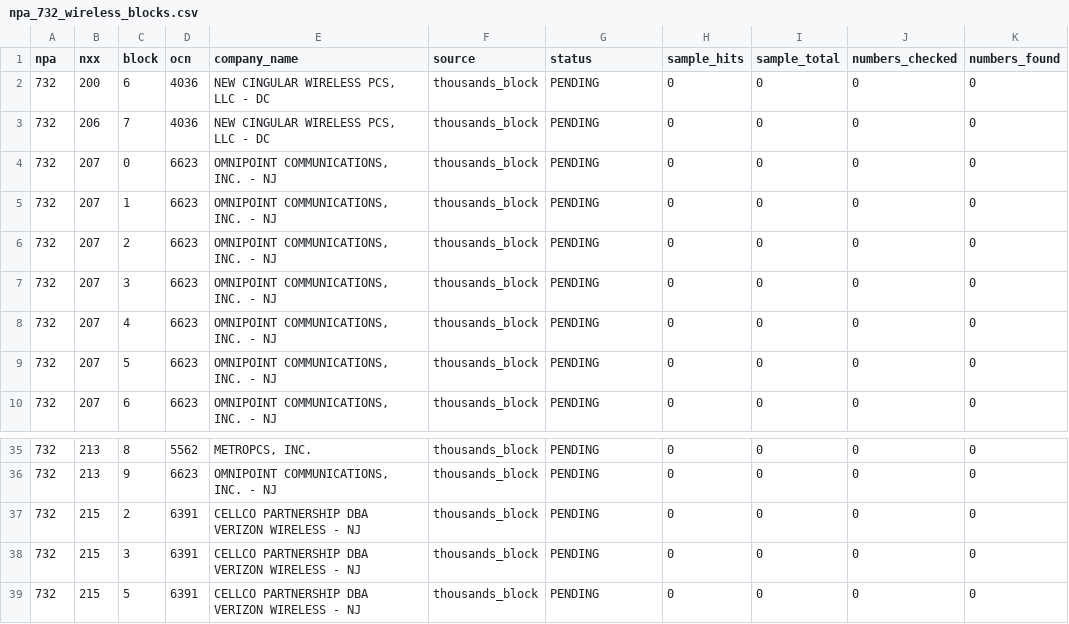
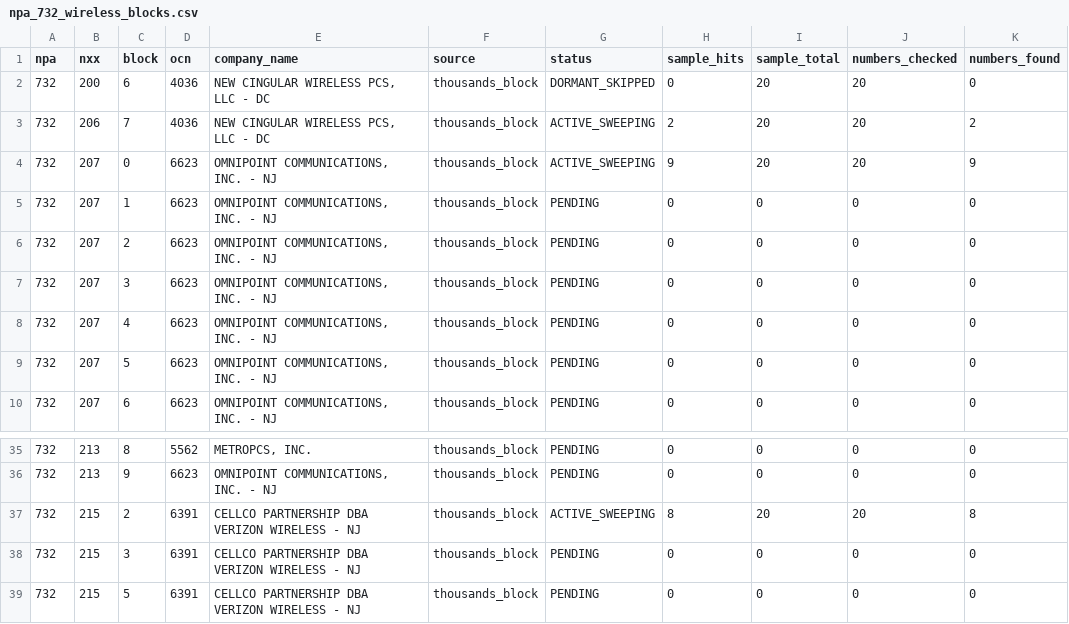
Before and after one commit to thecardsguy/whatsapp-number-miner-v3-pub, a CSV file: backups/npa_732_wireless_blocks.csv, drawn as a sheet; only a part is shown, gaps mark what is left out.

```diff
--- a/backups/npa_732_wireless_blocks.csv
+++ b/backups/npa_732_wireless_blocks.csv
@@ -1,5 +1,5 @@
 npa,nxx,block,ocn,company_name,source,status,sample_hits,sample_total,numbers_checked,numbers_found
-732,200,6,4036,"NEW CINGULAR WIRELESS PCS, LLC - DC",thousands_block,PENDING,0,0,0,0
-732,206,7,4036,"NEW CINGULAR WIRELESS PCS, LLC - DC",thousands_block,PENDING,0,0,0,0
-732,207,0,6623,"OMNIPOINT COMMUNICATIONS, INC. - NJ",thousands_block,PENDING,0,0,0,0
+732,200,6,4036,"NEW CINGULAR WIRELESS PCS, LLC - DC",thousands_block,DORMANT_SKIPPED,0,20,20,0
+732,206,7,4036,"NEW CINGULAR WIRELESS PCS, LLC - DC",thousands_block,ACTIVE_SWEEPING,2,20,20,2
+732,207,0,6623,"OMNIPOINT COMMUNICATIONS, INC. - NJ",thousands_block,ACTIVE_SWEEPING,9,20,20,9
 732,207,1,6623,"OMNIPOINT COMMUNICATIONS, INC. - NJ",thousands_block,PENDING,0,0,0,0
@@ -36,3 +36,3 @@ npa,nxx,block,ocn,company_name,source,status,sample_hits,sample_total,numbers_ch
 732,213,9,6623,"OMNIPOINT COMMUNICATIONS, INC. - NJ",thousands_block,PENDING,0,0,0,0
-732,215,2,6391,CELLCO PARTNERSHIP DBA VERIZON WIRELESS - NJ,thousands_block,PENDING,0,0,0,0
+732,215,2,6391,CELLCO PARTNERSHIP DBA VERIZON WIRELESS - NJ,thousands_block,ACTIVE_SWEEPING,8,20,20,8
 732,215,3,6391,CELLCO PARTNERSHIP DBA VERIZON WIRELESS - NJ,thousands_block,PENDING,0,0,0,0
```
Also changed, not shown: backups/npa_732_probes.csv, 6 other files.
